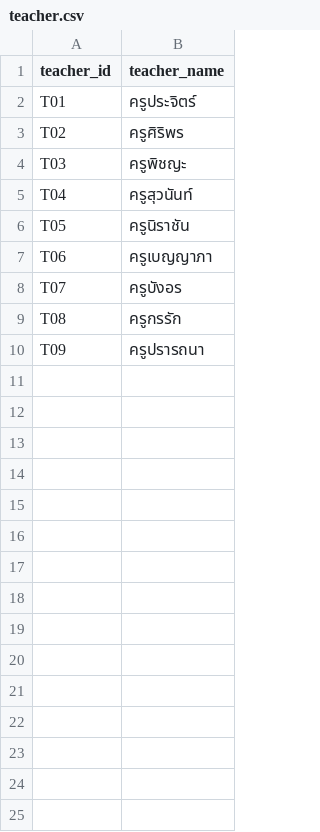
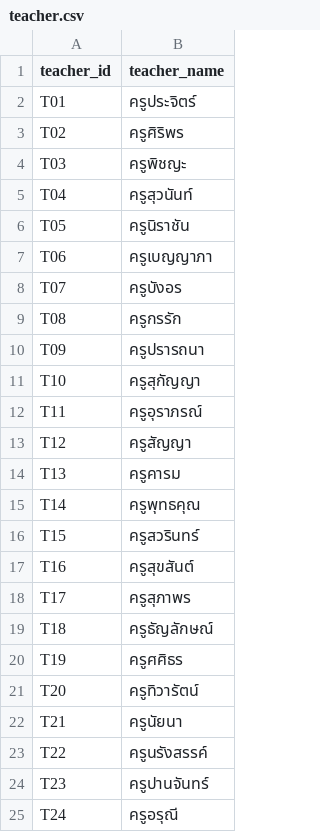
Before and after one commit to artuchicabo/autolike, a CSV file: dataset/teacher.csv, drawn as a sheet.

```diff
--- a/dataset/teacher.csv
+++ b/dataset/teacher.csv
@@ -10 +10,16 @@ T08,ครูกรรัก
 T09,ครูปรารถนา
+T10,ครูสุกัญญา
+T11,ครูอุราภรณ์
+T12,ครูสัญญา
+T13,ครูคารม
+T14,ครูพุทธคุณ
+T15,ครูสวรินทร์
+T16,ครูสุขสันต์
+T17,ครูสุภาพร
+T18,ครูธัญลักษณ์
+T19,ครูศศิธร
+T20,ครูทิวารัตน์
+T21,ครูนัยนา
+T22,ครูนรังสรรค์
+T23,ครูปานจันทร์
+T24,ครูอรุณี
```
Also changed, not shown: dataset/student_group.csv, 1 other file.
